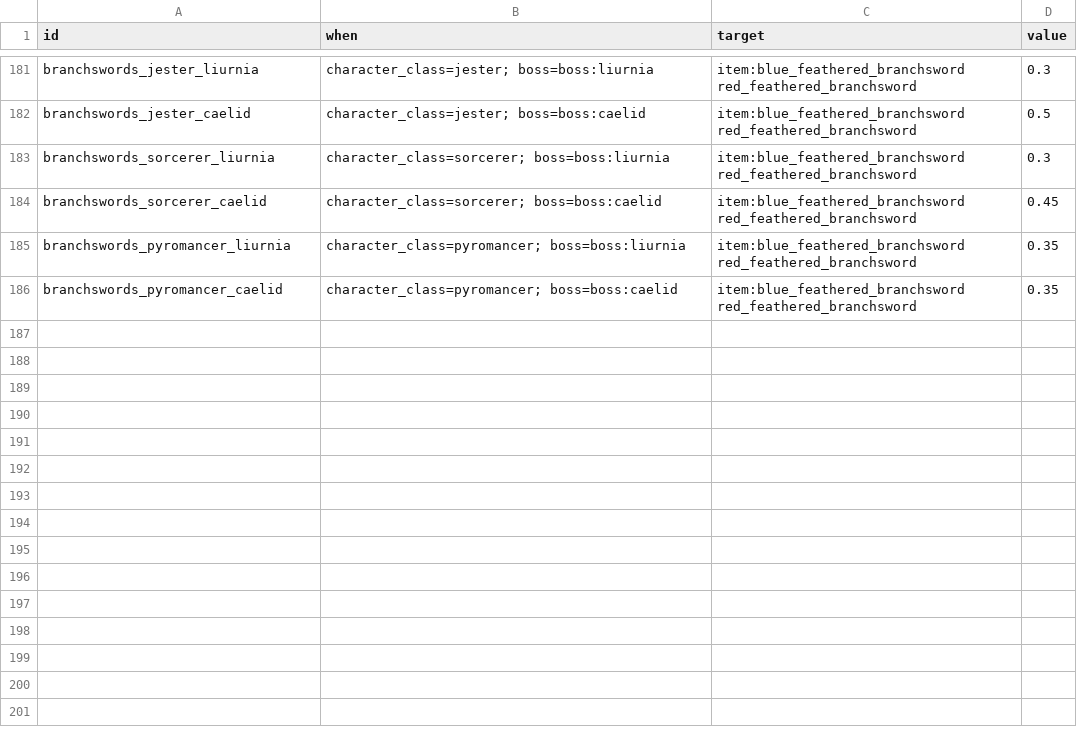
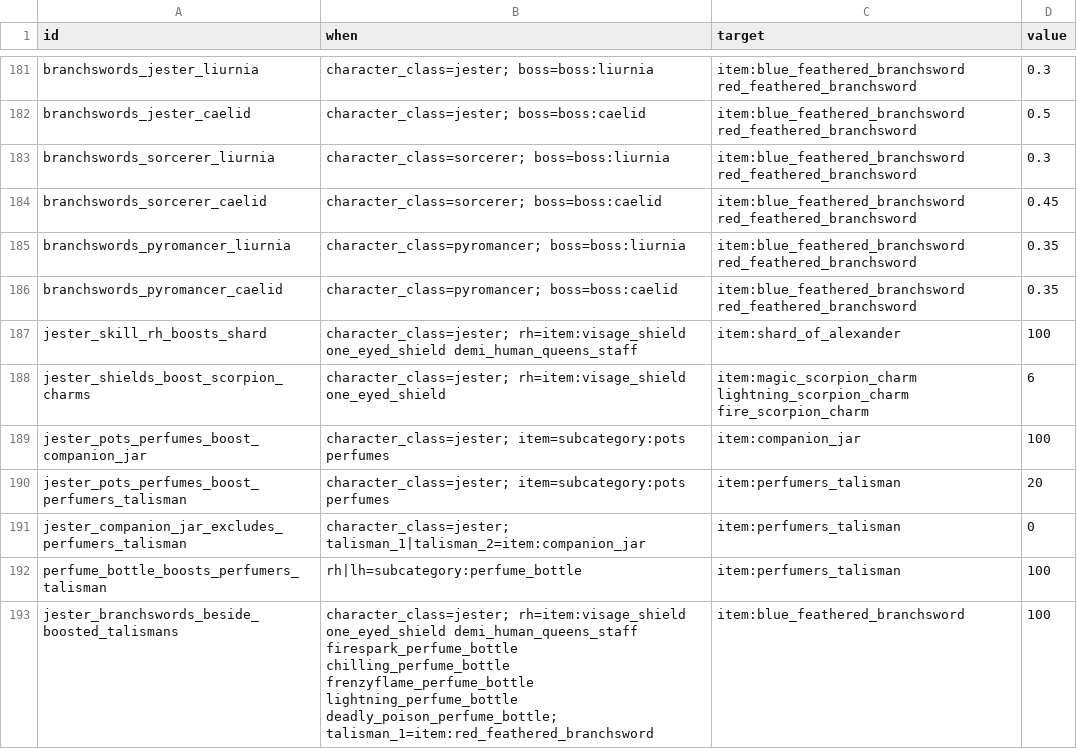
Before and after one commit to igoakulov/eldenroll, a CSV file: data/overrides/modifiers.csv, drawn as a sheet; only a part is shown, gaps mark what is left out.

Commit message:
feat: Jester's talismans follow its gear: Shard of Alexander beside Visage Shield, One-Eyed Shield or the staff, a scorpion charm on about half of the shield objectives, Companion Jar or Perfumer's Talisman with pots, Perfumer's Talisman with a perfume bottle for every class, the branchswords keeping a share (owner's decisions)

```diff
--- a/data/overrides/modifiers.csv
+++ b/data/overrides/modifiers.csv
@@ -186 +186,8 @@ branchswords_pyromancer_liurnia,character_class=pyromancer; boss=boss:liurnia,it
 branchswords_pyromancer_caelid,character_class=pyromancer; boss=boss:caelid,item:blue_feathered_branchsword red_feathered_branchsword,0.35
+jester_skill_rh_boosts_shard,character_class=jester; rh=item:visage_shield one_eyed_shield demi_human_queens_staff,item:shard_of_alexander,100
+jester_shields_boost_scorpion_charms,character_class=jester; rh=item:visage_shield one_eyed_shield,item:magic_scorpion_charm lightning_scorpion_charm fire_scorpion_charm,6
+jester_pots_perfumes_boost_companion_jar,character_class=jester; item=subcategory:pots perfumes,item:companion_jar,100
+jester_pots_perfumes_boost_perfumers_talisman,character_class=jester; item=subcategory:pots perfumes,item:perfumers_talisman,20
+jester_companion_jar_excludes_perfumers_talisman,character_class=jester; talisman_1|talisman_2=item:companion_jar,item:perfumers_talisman,0
+perfume_bottle_boosts_perfumers_talisman,rh|lh=subcategory:perfume_bottle,item:perfumers_talisman,100
+jester_branchswords_beside_boosted_talismans,character_class=jester; rh=item:visage_shield one_eyed_shield demi_human_queens_staff firespark_perfume_bottle chilling_perfume_bottle frenzyflame_perfume_bottle lightning_perfume_bottle deadly_poison_perfume_bottle; talisman_1=item:red_feathered_branchsword,item:blue_feathered_branchsword,100
```
Also changed, not shown: 1 other file.
